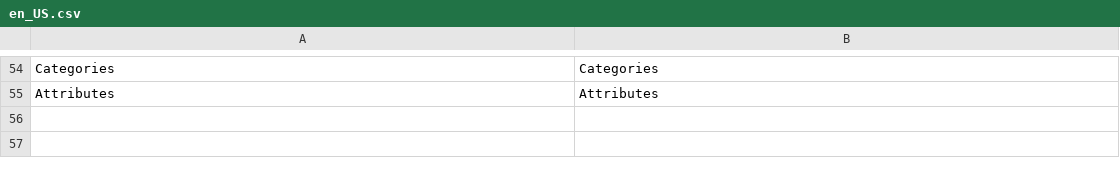
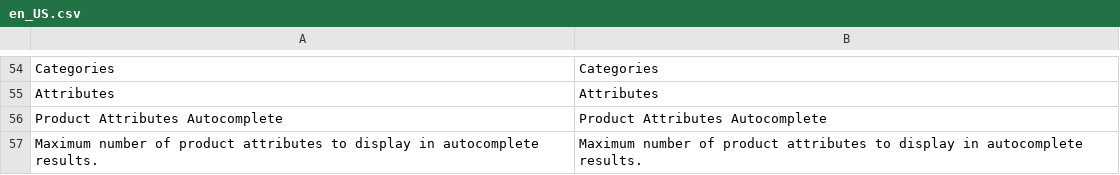
Before and after one commit to Smile-SA/elasticsuite, a CSV file: src/module-elasticsuite-catalog/i18n/en_US.csv, drawn as a sheet; only a part is shown, gaps mark what is left out.

```diff
--- a/src/module-elasticsuite-catalog/i18n/en_US.csv
+++ b/src/module-elasticsuite-catalog/i18n/en_US.csv
@@ -55 +55,3 @@ Categories,Categories
 Attributes,Attributes
+"Product Attributes Autocomplete","Product Attributes Autocomplete"
+"Maximum number of product attributes to display in autocomplete results.","Maximum number of product attributes to display in autocomplete results."
```
Also changed, not shown: src/module-elasticsuite-catalog/i18n/fr_FR.csv.
